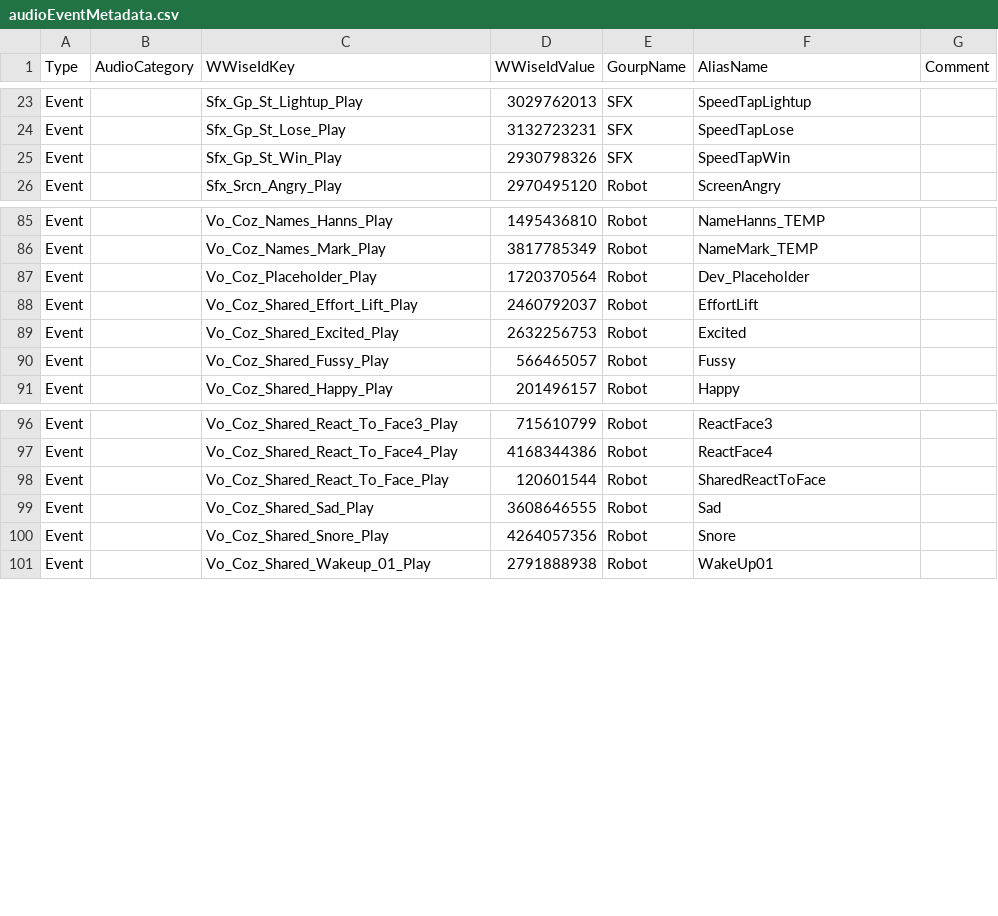
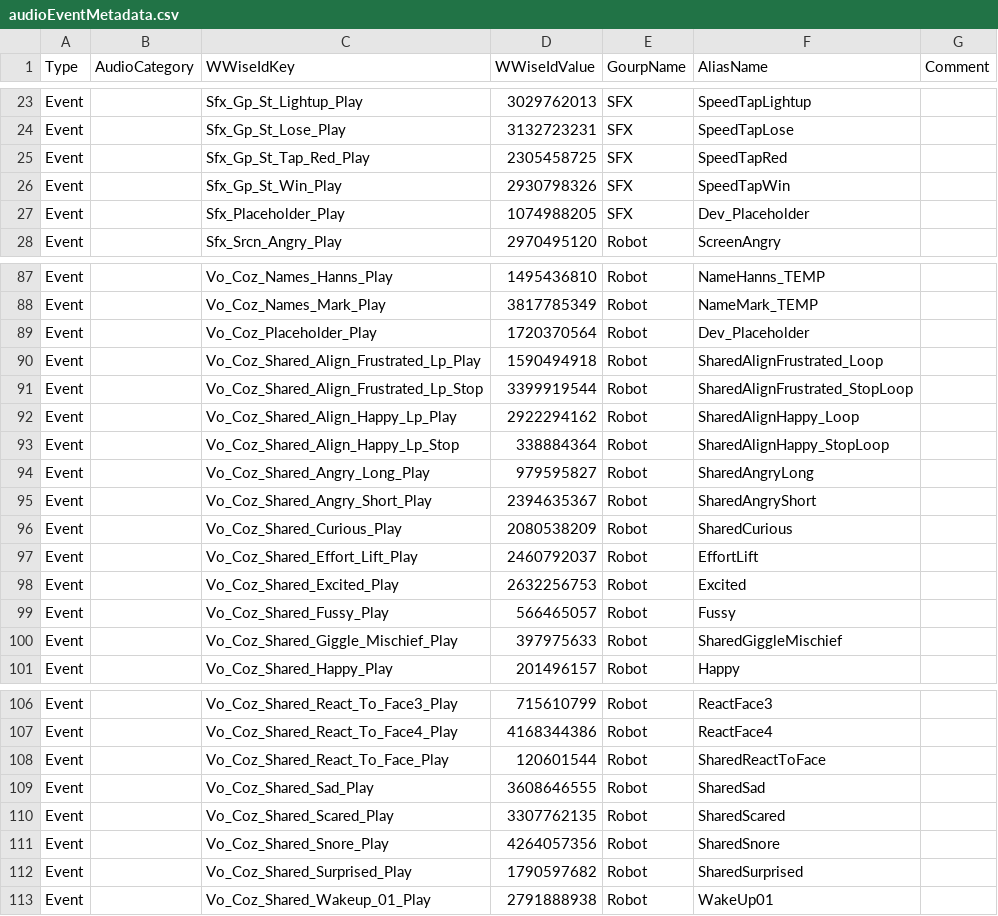
Before and after one commit to kercre123/victor, a CSV file: tools/audio/audioEventMetadata.csv, drawn as a sheet; only a part is shown, gaps mark what is left out.

Commit message:
Update Audio Assets v24

```diff
--- a/tools/audio/audioEventMetadata.csv
+++ b/tools/audio/audioEventMetadata.csv
@@ -24,3 +24,5 @@ Event,,Sfx_Gp_St_Lightup_Play,3029762013,SFX,SpeedTapLightup,
 Event,,Sfx_Gp_St_Lose_Play,3132723231,SFX,SpeedTapLose,
+Event,,Sfx_Gp_St_Tap_Red_Play,2305458725,SFX,SpeedTapRed,
 Event,,Sfx_Gp_St_Win_Play,2930798326,SFX,SpeedTapWin,
+Event,,Sfx_Placeholder_Play,1074988205,SFX,Dev_Placeholder,
 Event,,Sfx_Srcn_Angry_Play,2970495120,Robot,ScreenAngry,
@@ -87,2 +89,9 @@ Event,,Vo_Coz_Names_Mark_Play,3817785349,Robot,NameMark_TEMP,
 Event,,Vo_Coz_Placeholder_Play,1720370564,Robot,Dev_Placeholder,
+Event,,Vo_Coz_Shared_Align_Frustrated_Lp_Play,1590494918,Robot,SharedAlignFrustrated_Loop,
+Event,,Vo_Coz_Shared_Align_Frustrated_Lp_Stop,3399919544,Robot,SharedAlignFrustrated_StopLoop,
+Event,,Vo_Coz_Shared_Align_Happy_Lp_Play,2922294162,Robot,SharedAlignHappy_Loop,
+Event,,Vo_Coz_Shared_Align_Happy_Lp_Stop,338884364,Robot,SharedAlignHappy_StopLoop,
+Event,,Vo_Coz_Shared_Angry_Long_Play,979595827,Robot,SharedAngryLong,
+Event,,Vo_Coz_Shared_Angry_Short_Play,2394635367,Robot,SharedAngryShort,
+Event,,Vo_Coz_Shared_Curious_Play,2080538209,Robot,SharedCurious,
 Event,,Vo_Coz_Shared_Effort_Lift_Play,2460792037,Robot,EffortLift,
@@ -90,2 +99,3 @@ Event,,Vo_Coz_Shared_Excited_Play,2632256753,Robot,Excited,
 Event,,Vo_Coz_Shared_Fussy_Play,566465057,Robot,Fussy,
+Event,,Vo_Coz_Shared_Giggle_Mischief_Play,397975633,Robot,SharedGiggleMischief,
 Event,,Vo_Coz_Shared_Happy_Play,201496157,Robot,Happy,
@@ -98,4 +108,6 @@ Event,,Vo_Coz_Shared_React_To_Face4_Play,4168344386,Robot,ReactFace4,
 Event,,Vo_Coz_Shared_React_To_Face_Play,120601544,Robot,SharedReactToFace,
-Event,,Vo_Coz_Shared_Sad_Play,3608646555,Robot,Sad,
-Event,,Vo_Coz_Shared_Snore_Play,4264057356,Robot,Snore,
+Event,,Vo_Coz_Shared_Sad_Play,3608646555,Robot,SharedSad,
+Event,,Vo_Coz_Shared_Scared_Play,3307762135,Robot,SharedScared,
+Event,,Vo_Coz_Shared_Snore_Play,4264057356,Robot,SharedSnore,
+Event,,Vo_Coz_Shared_Surprised_Play,1790597682,Robot,SharedSurprised,
 Event,,Vo_Coz_Shared_Wakeup_01_Play,2791888938,Robot,WakeUp01,
```
Also changed, not shown: 1 other file.
